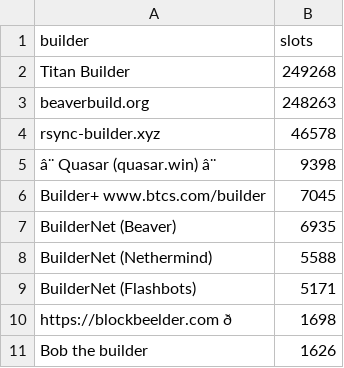
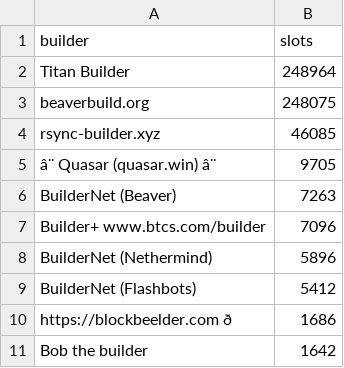
Before and after one commit to nerolation/reorg.pics, a CSV file: builder_slots.csv, drawn as a sheet; removed rows and columns are numbered as before the commit, all else as after; the diff names each change by its address in the sheet, - before the commit and + after, or states it on an @@ line.

```diff
--- a/builder_slots.csv
+++ b/builder_slots.csv
-B2 (slots): 249268
+B2 (slots): 248964
-B3 (slots): 248263
+B3 (slots): 248075
-B4 (slots): 46578
+B4 (slots): 46085
-B5 (slots): 9398
+B5 (slots): 9705
-row 6: Builder+ www.btcs.com/builder | 7045
-B6 (slots): 6935
+B6 (slots): 7263
+row 7: Builder+ www.btcs.com/builder | 7096
-B8 (slots): 5588
+B8 (slots): 5896
-B9 (slots): 5171
+B9 (slots): 5412
-B10 (slots): 1698
+B10 (slots): 1686
-B11 (slots): 1626
+B11 (slots): 1642
```
Also changed, not shown: 5 other files.
